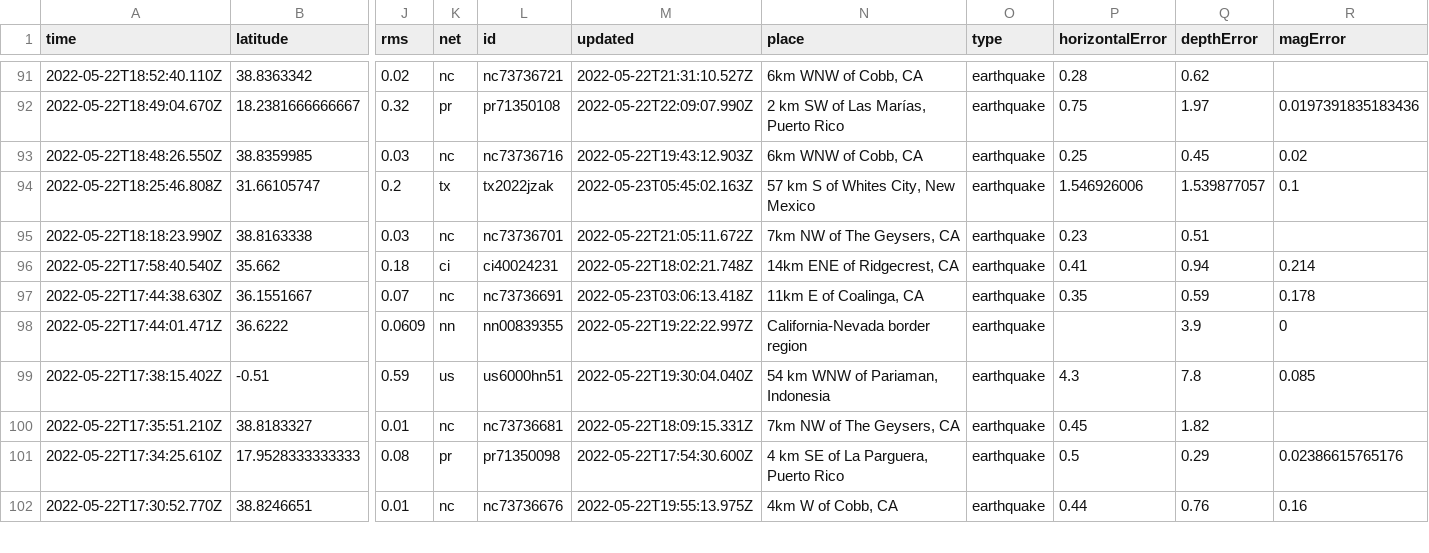
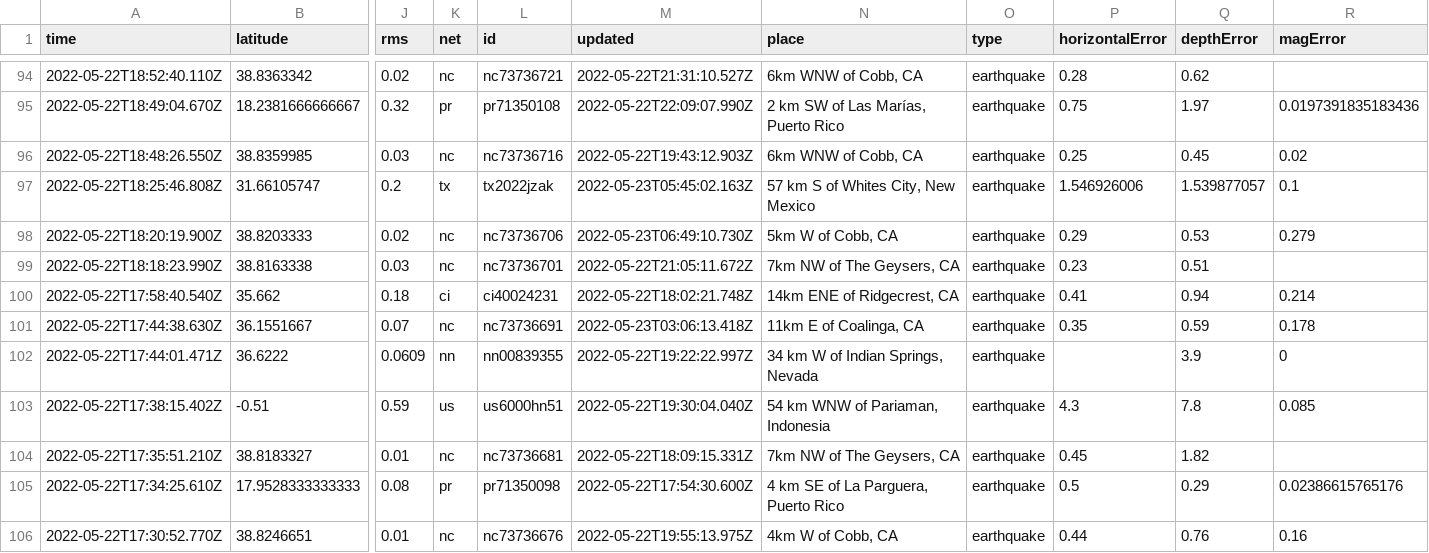
Before and after one commit to kmaepetrin/nicar22-github-actions, a CSV file: usgs_current.csv, drawn as a sheet; only a part is shown, gaps mark what is left out; addresses are those after the commit; rows hold the shown columns only; the diff covers the shown part only; the diff names each change by its address in the sheet, - before the commit and + after, or states it on an @@ line.

```diff
--- a/usgs_current.csv
+++ b/usgs_current.csv
+row 98: 2022-05-22T18:20:19.900Z | 38.8203333 | 0.02 | nc | nc73736706 | 2022-05-23T06:49:10.730Z | 5km W of Cobb, CA | earthquake | 0.29 | 0.53 | 0.279
-N102 (place): California-Nevada border region
+N102 (place): 34 km W of Indian Springs, Nevada
```
Also changed, not shown: 3 added rows, 1 removed row and 11 edited cells elsewhere in this file.
